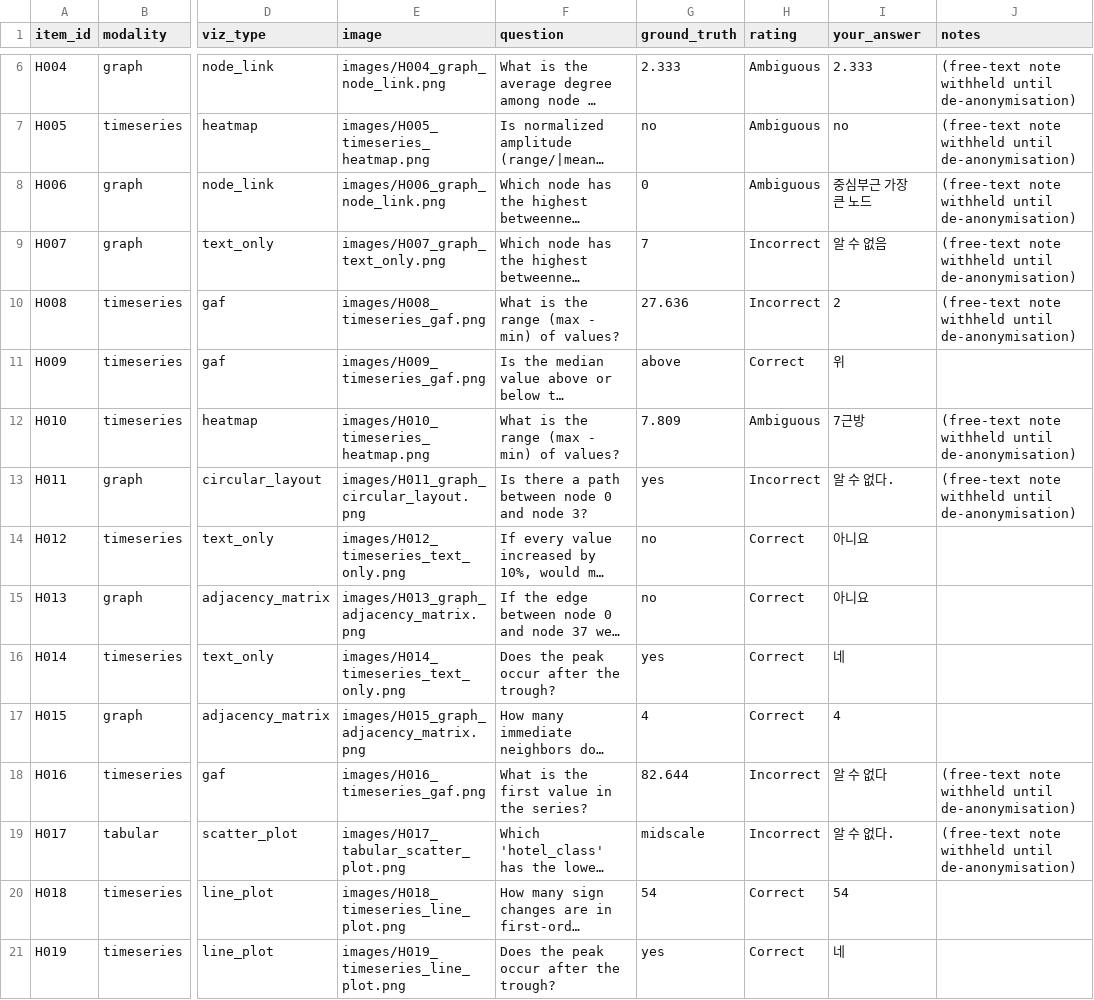
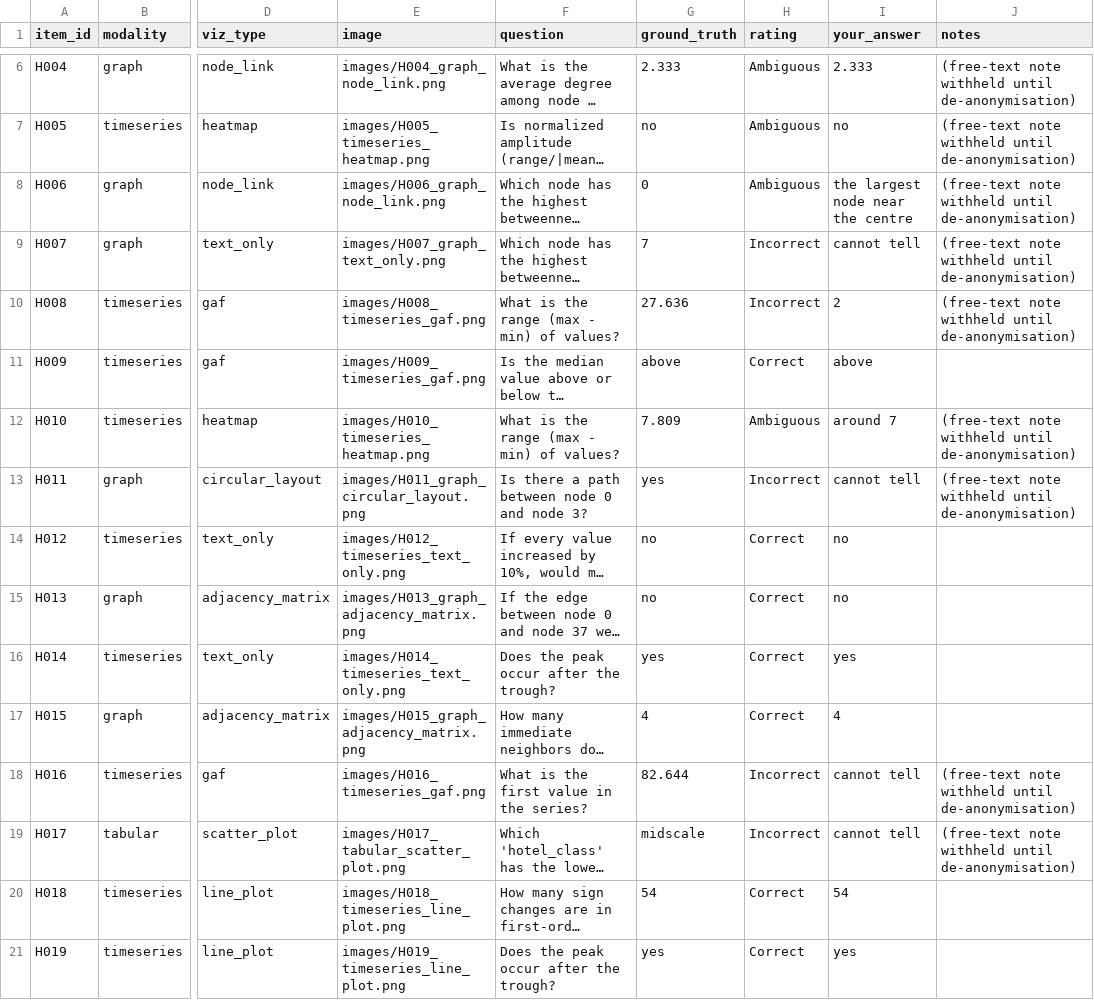
Before and after one commit to anon-nobody/StructViz-Bench, a CSV file: human_eval_package/ratings_annotator2.csv, drawn as a sheet; only a part is shown, gaps mark what is left out; long unchanged cells end in …; the diff covers the shown part only; the diff names each change by its address in the sheet, - before the commit and + after, or states it on an @@ line.

Commit message:
Human audit package: release form of the two rater sheets and English README
- ratings_annotator{1,2}.csv: own answers in English translation, free-text notes withheld
- remove the unused third-rater template and the rater-facing annotation tool
- adjudication_2raters.txt: notes column withheld
- human_eval_aggregate.py: no substring credit when matching own answers to the key
- verify_paper_numbers.py: recomputes the appendix's rater counts, agreement, kappa and
  own-answer figures from the released sheets

```diff
--- a/human_eval_package/ratings_annotator2.csv
+++ b/human_eval_package/ratings_annotator2.csv
-I8 (your_answer): 중심부근 가장 큰 노드
+I8 (your_answer): the largest node near the centre
-I9 (your_answer): 알 수 없음
+I9 (your_answer): cannot tell
-I11 (your_answer): 위
+I11 (your_answer): above
-I12 (your_answer): 7근방
+I12 (your_answer): around 7
-I13 (your_answer): 알 수 없다.
+I13 (your_answer): cannot tell
-I14:I15 (your_answer): 아니요
+I14:I15 (your_answer): no
-I16 (your_answer): 네
+I16 (your_answer): yes
-I18 (your_answer): 알 수 없다
+I18 (your_answer): cannot tell
-I19 (your_answer): 알 수 없다.
+I19 (your_answer): cannot tell
-I21 (your_answer): 네
+I21 (your_answer): yes
```
Also changed, not shown: 47 edited cells elsewhere in this file, 8 other files.
